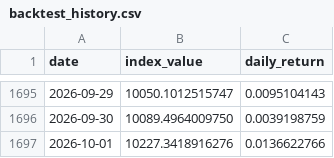
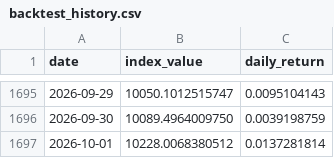
Before and after one commit to Riccard0631/rp-ai-infrastructure-30-index, a CSV file: backtest_history.csv, drawn as a sheet; only a part is shown, gaps mark what is left out.

```diff
--- a/backtest_history.csv
+++ b/backtest_history.csv
@@ -1696,2 +1696,2 @@ date,index_value,daily_return
 2026-09-30,10089.4964009750,0.0039198759
-2026-10-01,10227.3418916276,0.0136622766
+2026-10-01,10228.0068380512,0.0137281814
```
Also changed, not shown: 4 other files.
